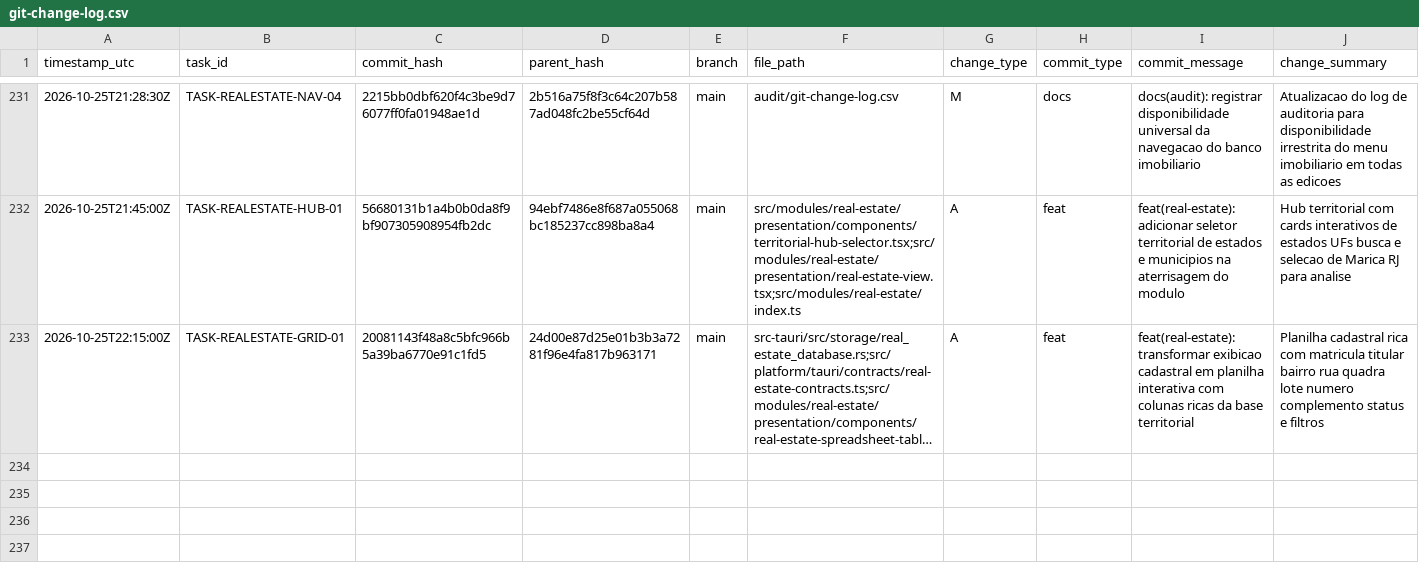
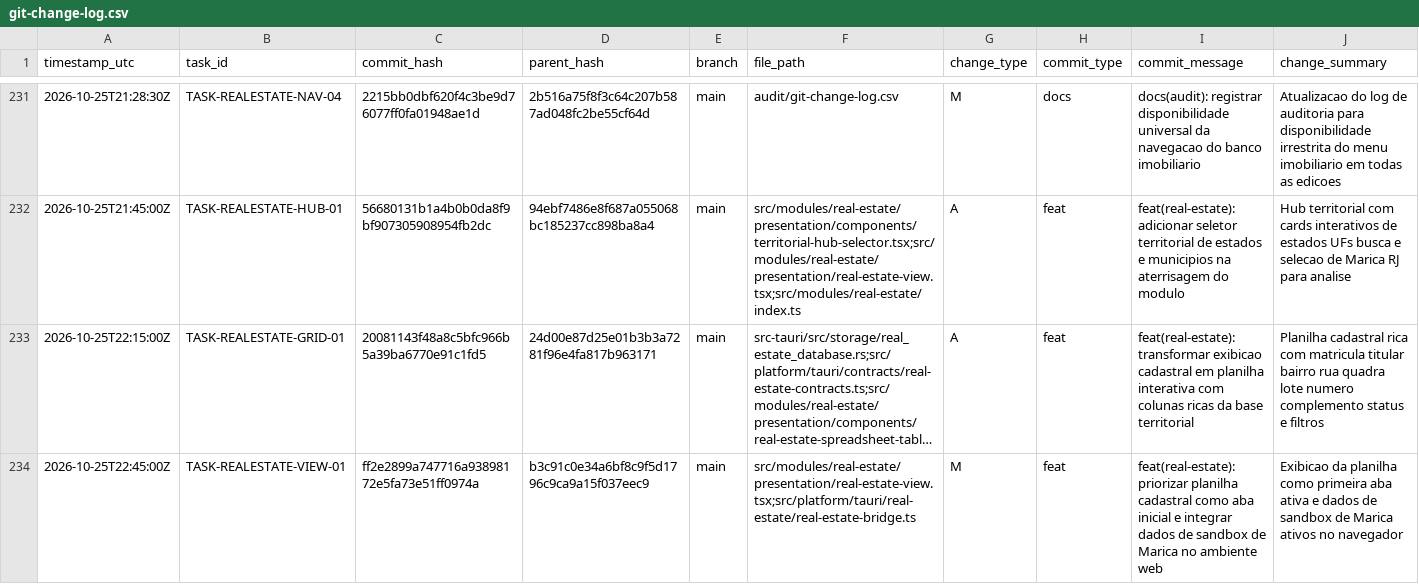
Before and after one commit to ASPPIBRA-DAO/DevOS-Desktop, a CSV file: audit/git-change-log.csv, drawn as a sheet; only a part is shown, gaps mark what is left out; long unchanged cells end in …; rows hold the shown columns only; the diff names each change by its address in the sheet, - before the commit and + after, or states it on an @@ line.

Commit message:
docs(audit): registrar ordenacao de abas e sandbox no log de auditoria

```diff
--- a/audit/git-change-log.csv
+++ b/audit/git-change-log.csv
+row 234: 2026-10-25T22:45:00Z | TASK-REALESTATE-VIEW-01 | ff2e2899a747716a93898172e5fa73e51ff0974a | b3c91c0e34a6bf8c9f5d1796c9ca9a15f037eec9 | main | src/modules/real-estate/presentation/real-estate-view.tsx;src/platform/tauri/real-estate/real-estate-bridge.ts | M | feat | feat(real-estate): priorizar planilha cadastral como aba inicial e integrar dados de sandbox de Marica no ambiente web | Exibicao da planilha como primeira aba ativa e dados de sandbox de Marica ativos no navegador
```
